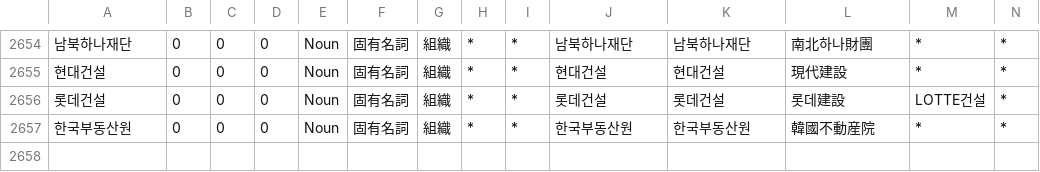
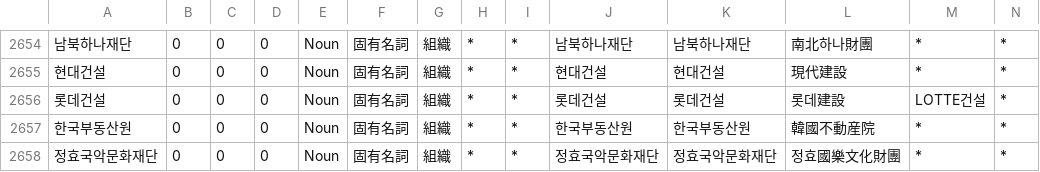
Before and after one commit to okikirmui/handic, a CSV file: seed/Noun.supplement.org.csv, drawn as a sheet; only a part is shown, gaps mark what is left out; rows hold the shown columns only; the diff names each change by its address in the sheet, - before the commit and + after, or states it on an @@ line.

```diff
--- a/seed/Noun.supplement.org.csv
+++ b/seed/Noun.supplement.org.csv
+row 2658: 정효국악문화재단 | 0 | 0 | 0 | Noun | 固有名詞 | 組織 | * | * | 정효국악문화재단 | 정효국악문화재단 | 정효國樂文化財團 | * | *
```
Also changed, not shown: seed/Noun.supplement.name.csv, 2 other files.
